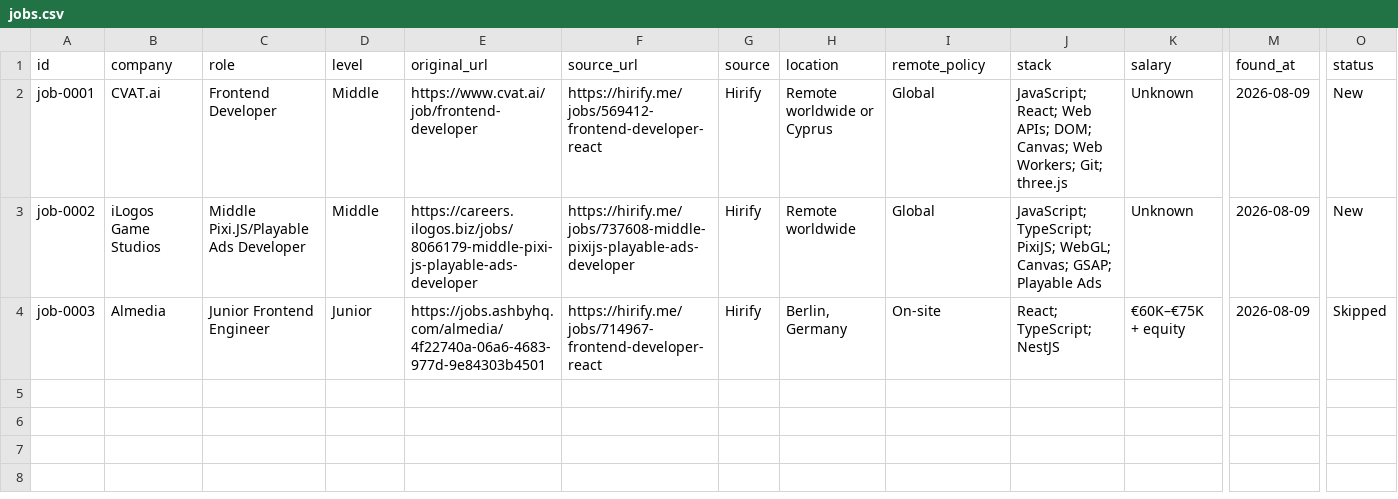
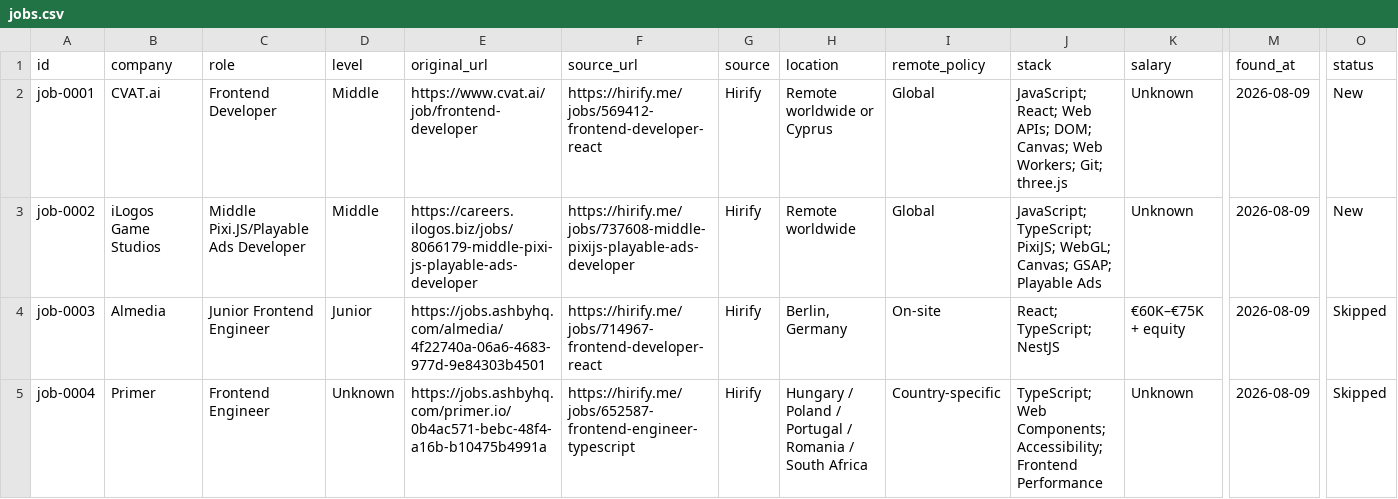
Before and after one commit to stupidkubik/job-searcher, a CSV file: data/jobs.csv, drawn as a sheet; only a part is shown, gaps mark what is left out; rows hold the shown columns only; the diff names each change by its address in the sheet, - before the commit and + after, or states it on an @@ line.

Commit message:
jobs: add job-0004 Primer Frontend Engineer (Skipped)

```diff
--- a/data/jobs.csv
+++ b/data/jobs.csv
+row 5: job-0004 | Primer | Frontend Engineer | Unknown | https://jobs.ashbyhq.com/primer.io/0b4ac571-bebc-48f4-a16b-b10475b4991a | https://hirify.me/jobs/652587-frontend-engineer-typescript | Hirify | Hungary / Poland / Portugal / Romania / South Africa | Country-specific | TypeScript; Web Components; Accessibility; Frontend Performance | Unknown | 2026-08-09 | Skipped
```
